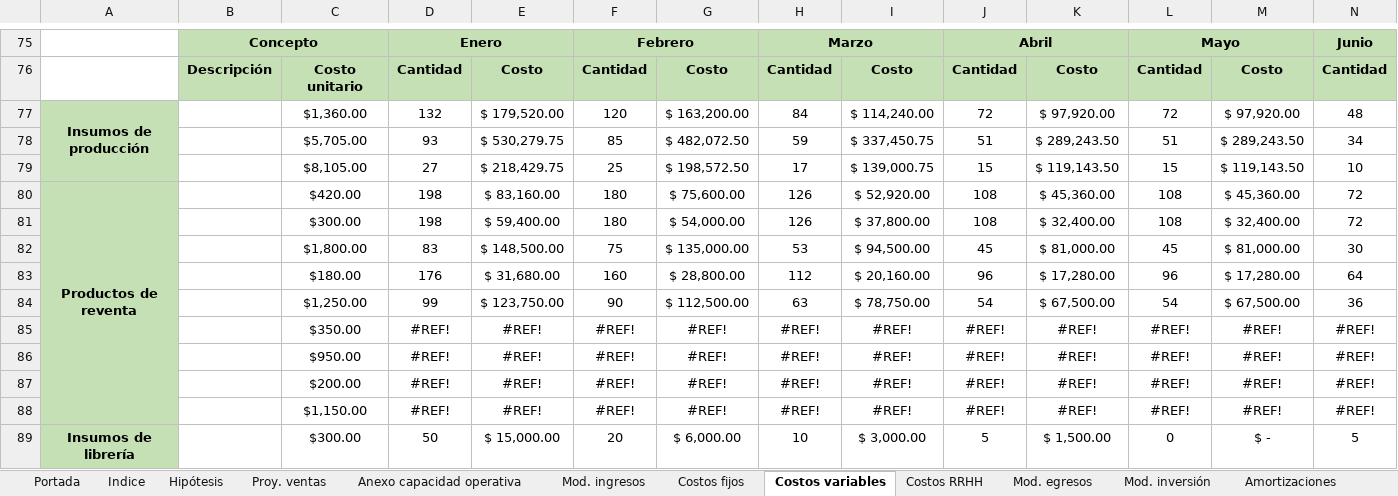
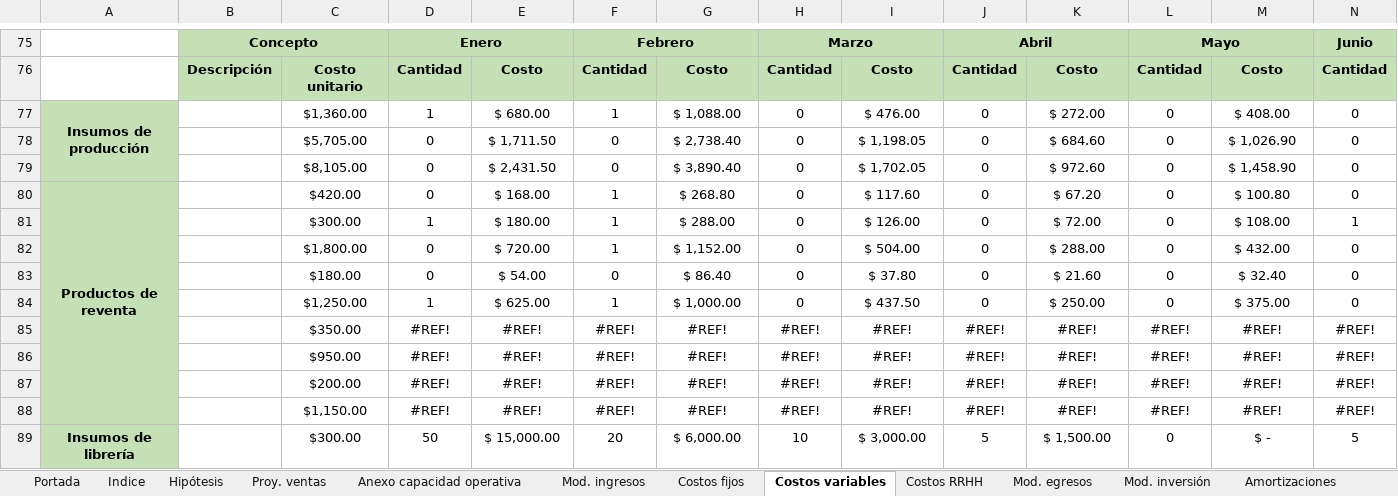
Before and after one commit to MartinSob/tfi-my-news, an Excel workbook: Sobrero - Presupuesto financiero.xlsx, sheet Costos variables, drawn as a sheet; only a part is shown, gaps mark what is left out; values as stored, in another font and other column widths than the file's, no borders; charts and pictures not drawn; removed rows and columns are numbered as before the commit, all else as after; rows hold the shown columns only; the diff covers the shown part only; the diff names each change by its address in the sheet, - before the commit and + after, or states it on an @@ line.

```diff
--- a/Sobrero - Presupuesto financiero.xlsx (sheet Costos variables)
+++ b/Sobrero - Presupuesto financiero.xlsx (sheet Costos variables)
-row 77: Insumos de producción |  | $1,360.00 | 132 | $ 179,520.00 | 120 | $ 163,200.00 | 84 | $ 114,240.00 | 72 | $ 97,920.00 | 72 | $ 97,920.00 | 48
-row 78:  |  | $5,705.00 | 93 | $ 530,279.75 | 85 | $ 482,072.50 | 59 | $ 337,450.75 | 51 | $ 289,243.50 | 51 | $ 289,243.50 | 34
-row 79:  |  | $8,105.00 | 27 | $ 218,429.75 | 25 | $ 198,572.50 | 17 | $ 139,000.75 | 15 | $ 119,143.50 | 15 | $ 119,143.50 | 10
-row 80: Productos de reventa |  | $420.00 | 198 | $ 83,160.00 | 180 | $ 75,600.00 | 126 | $ 52,920.00 | 108 | $ 45,360.00 | 108 | $ 45,360.00 | 72
-row 81:  |  | $300.00 | 198 | $ 59,400.00 | 180 | $ 54,000.00 | 126 | $ 37,800.00 | 108 | $ 32,400.00 | 108 | $ 32,400.00 | 72
-row 82:  |  | $1,800.00 | 83 | $ 148,500.00 | 75 | $ 135,000.00 | 53 | $ 94,500.00 | 45 | $ 81,000.00 | 45 | $ 81,000.00 | 30
-row 83:  |  | $180.00 | 176 | $ 31,680.00 | 160 | $ 28,800.00 | 112 | $ 20,160.00 | 96 | $ 17,280.00 | 96 | $ 17,280.00 | 64
-row 84:  |  | $1,250.00 | 99 | $ 123,750.00 | 90 | $ 112,500.00 | 63 | $ 78,750.00 | 54 | $ 67,500.00 | 54 | $ 67,500.00 | 36
+row 77: Insumos de producción |  | $1,360.00 | 1 | $ 680.00 | 1 | $ 1,088.00 | 0 | $ 476.00 | 0 | $ 272.00 | 0 | $ 408.00 | 0
+row 78:  |  | $5,705.00 | 0 | $ 1,711.50 | 0 | $ 2,738.40 | 0 | $ 1,198.05 | 0 | $ 684.60 | 0 | $ 1,026.90 | 0
+row 79:  |  | $8,105.00 | 0 | $ 2,431.50 | 0 | $ 3,890.40 | 0 | $ 1,702.05 | 0 | $ 972.60 | 0 | $ 1,458.90 | 0
+row 80: Productos de reventa |  | $420.00 | 0 | $ 168.00 | 1 | $ 268.80 | 0 | $ 117.60 | 0 | $ 67.20 | 0 | $ 100.80 | 0
+row 81:  |  | $300.00 | 1 | $ 180.00 | 1 | $ 288.00 | 0 | $ 126.00 | 0 | $ 72.00 | 0 | $ 108.00 | 1
+row 82:  |  | $1,800.00 | 0 | $ 720.00 | 1 | $ 1,152.00 | 0 | $ 504.00 | 0 | $ 288.00 | 0 | $ 432.00 | 0
+row 83:  |  | $180.00 | 0 | $ 54.00 | 0 | $ 86.40 | 0 | $ 37.80 | 0 | $ 21.60 | 0 | $ 32.40 | 0
+row 84:  |  | $1,250.00 | 1 | $ 625.00 | 1 | $ 1,000.00 | 0 | $ 437.50 | 0 | $ 250.00 | 0 | $ 375.00 | 0
```
Also changed, not shown: 8 added rows, 8 removed rows and 34 edited cells elsewhere in this sheet, sheet Proy. ventas, sheet Anexo capacidad operativa, sheet Mod. ingresos, charts or pictures.
